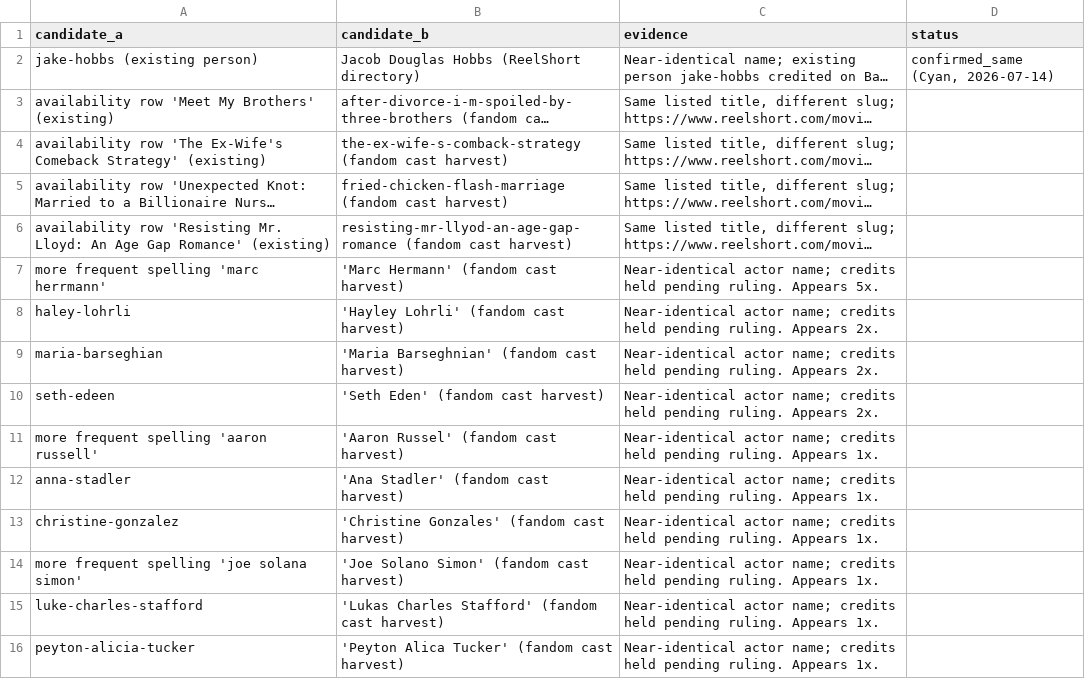
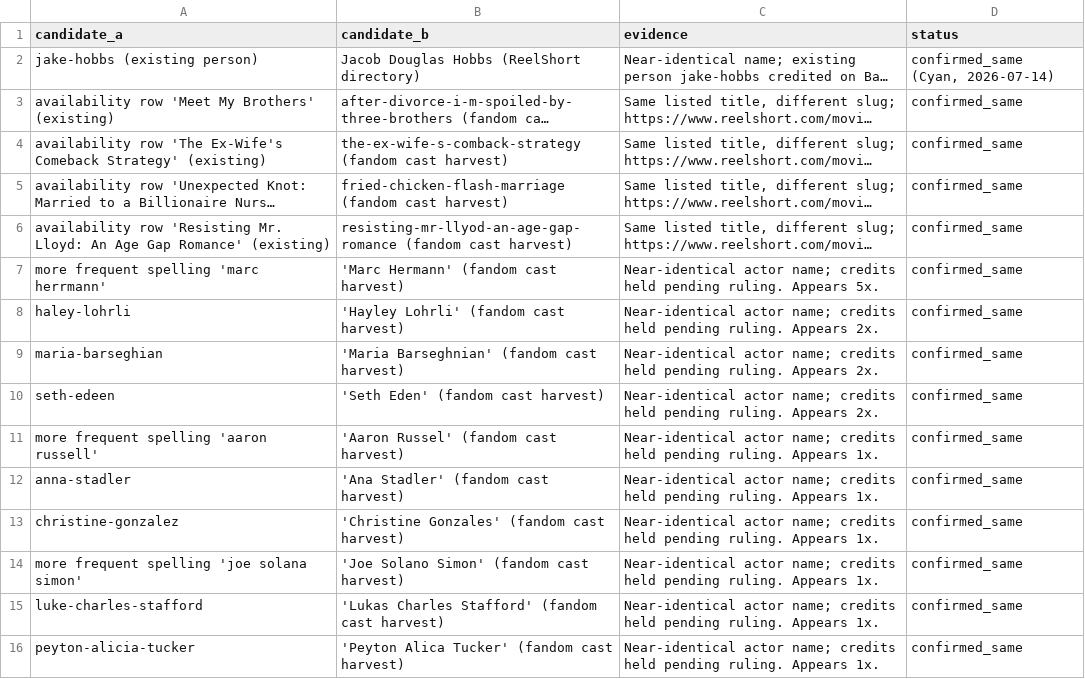
Before and after one commit to Cyanjb/dramaeverafter, a CSV file: data/match_queue.csv, drawn as a sheet; only a part is shown; long unchanged cells end in …; the diff covers the shown part only; the diff names each change by its address in the sheet, - before the commit and + after, or states it on an @@ line.

```diff
--- a/data/match_queue.csv
+++ b/data/match_queue.csv
-D3:D16 (status): (empty)
+D3:D16 (status): confirmed_same
```
Also changed, not shown: 15 edited cells elsewhere in this file, data/credits.csv, data/people.csv, 10 other files.
